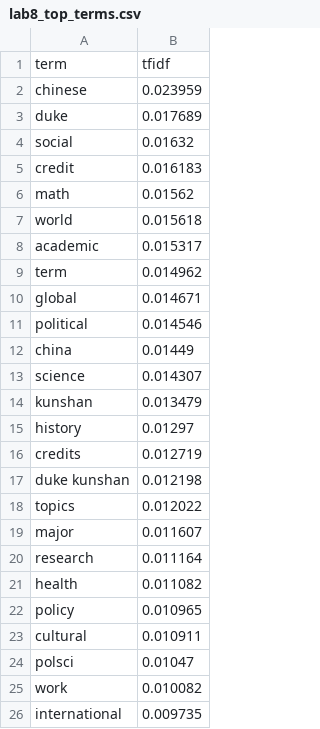
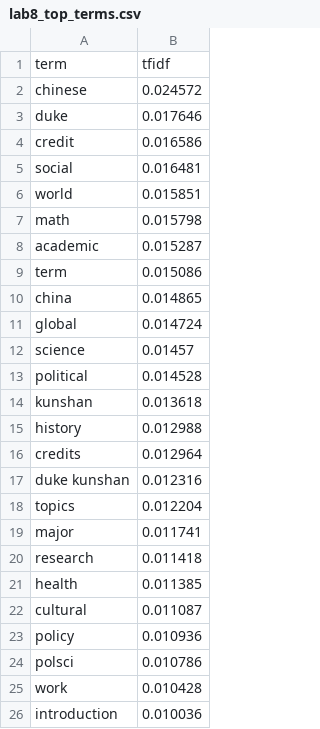
Before and after one commit to Abdullajon1881/stats401-labs, a CSV file: data/lab8_top_terms.csv, drawn as a sheet.

```diff
--- a/data/lab8_top_terms.csv
+++ b/data/lab8_top_terms.csv
@@ -1,26 +1,26 @@
 term,tfidf
-chinese,0.023959
-duke,0.017689
-social,0.01632
-credit,0.016183
-math,0.01562
-world,0.015618
-academic,0.015317
-term,0.014962
-global,0.014671
-political,0.014546
-china,0.01449
-science,0.014307
-kunshan,0.013479
-history,0.01297
-credits,0.012719
-duke kunshan,0.012198
-topics,0.012022
-major,0.011607
-research,0.011164
-health,0.011082
-policy,0.010965
-cultural,0.010911
-polsci,0.01047
-work,0.010082
-international,0.009735
+chinese,0.024572
+duke,0.017646
+credit,0.016586
+social,0.016481
+world,0.015851
+math,0.015798
+academic,0.015287
+term,0.015086
+china,0.014865
+global,0.014724
+science,0.01457
+political,0.014528
+kunshan,0.013618
+history,0.012988
+credits,0.012964
+duke kunshan,0.012316
+topics,0.012204
+major,0.011741
+research,0.011418
+health,0.011385
+cultural,0.011087
+policy,0.010936
+polsci,0.010786
+work,0.010428
+introduction,0.010036
```
Also changed, not shown: data/lab8_section_summary.csv, data/lab8_topic_section_matrix.csv, 7 other files.
